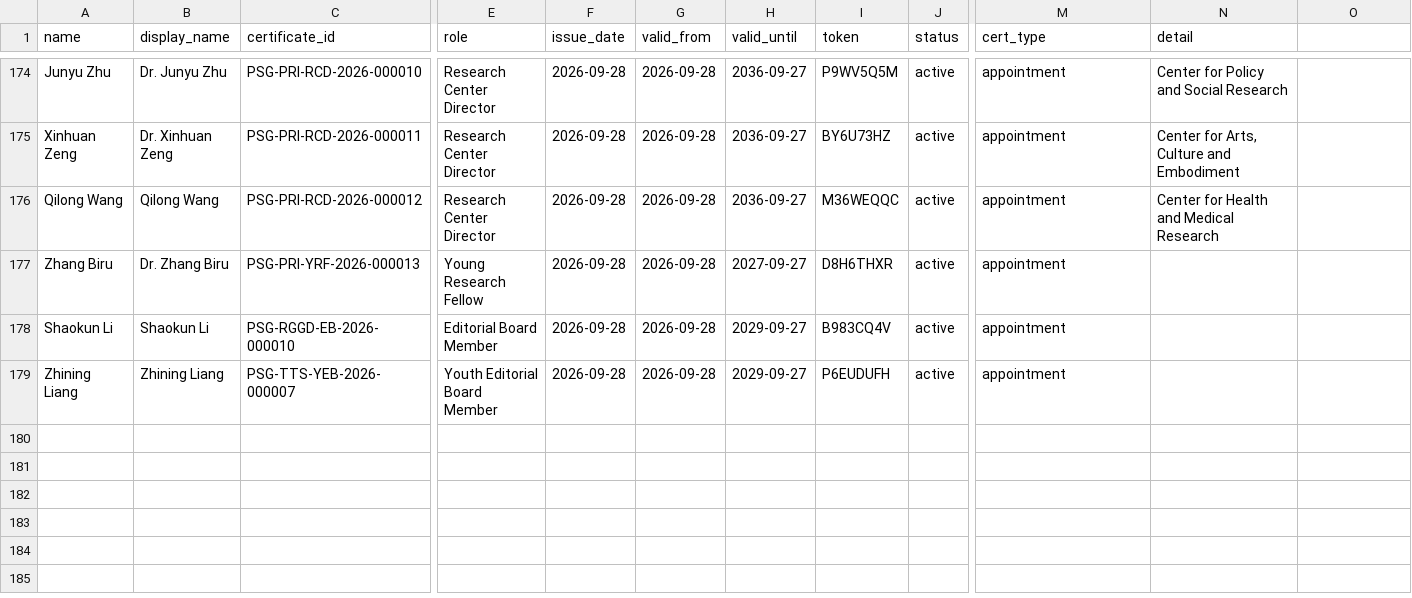
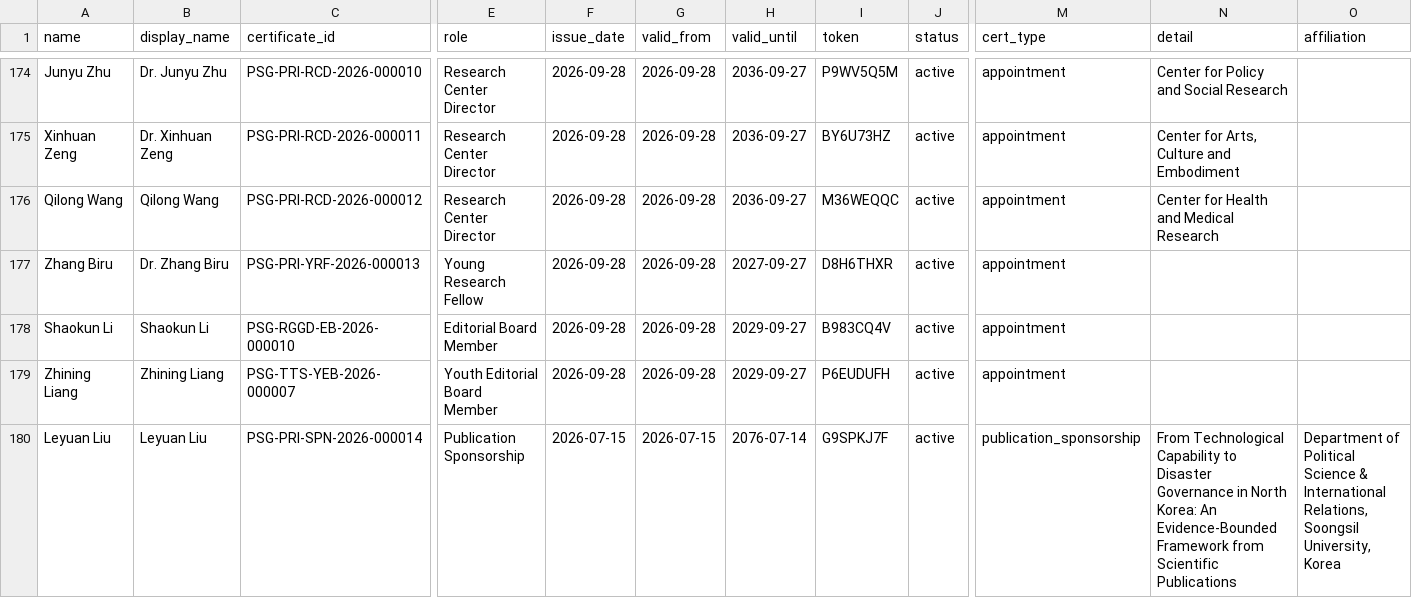
Before and after one commit to WENSHAO521/psg-credentials, a CSV file: source/certificates.csv, drawn as a sheet; only a part is shown, gaps mark what is left out; rows hold the shown columns only; the diff names each change by its address in the sheet, - before the commit and + after, or states it on an @@ line.

```diff
--- a/source/certificates.csv
+++ b/source/certificates.csv
-O1: (empty)
+O1: affiliation
+row 180: Leyuan Liu | Leyuan Liu | PSG-PRI-SPN-2026-000014 | Publication Sponsorship | 2026-07-15 | 2026-07-15 | 2076-07-14 | G9SPKJ7F | active | publication_sponsorship | From Technological Capability to Disaster Governance in North Korea: An Evidence-Bounded Framework from Scientific Publications | Department of Political Science & International Relations, Soongsil University, Korea
```
Also changed, not shown: 16 other files.
